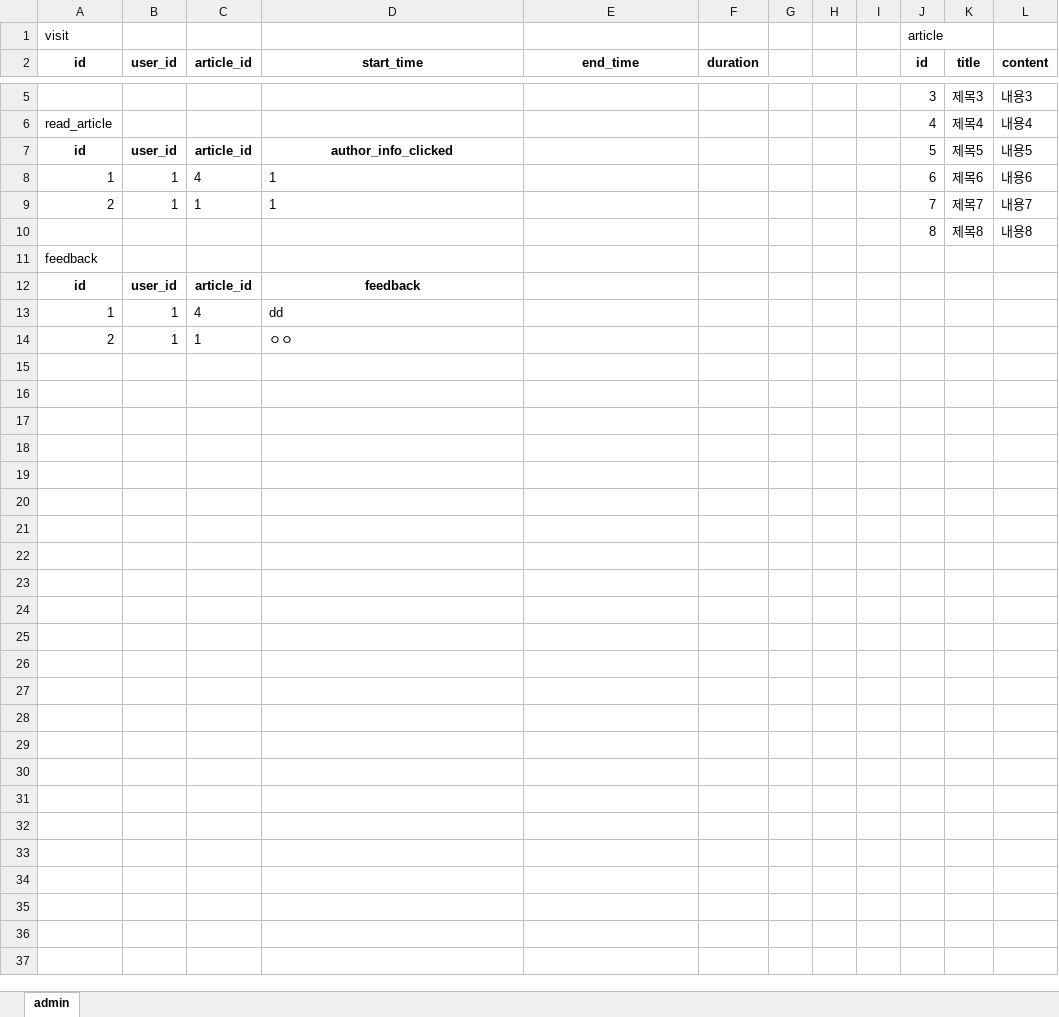
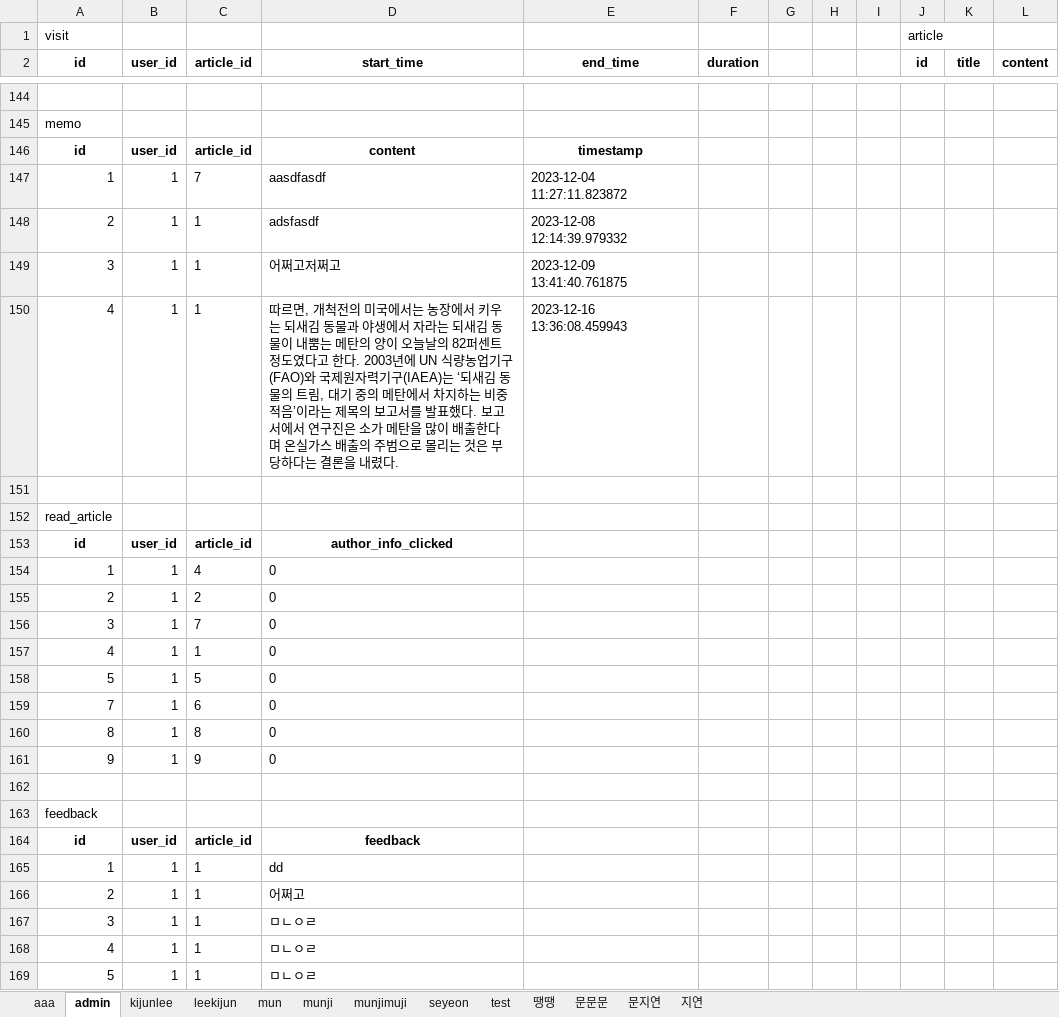
Before and after one commit to blowthehwistle/textMonitor, an Excel workbook: output.xlsx, sheet admin, drawn as a sheet; only a part is shown, gaps mark what is left out; values as stored, in another font and other column widths than the file's, no borders; removed rows and columns are numbered as before the commit, all else as after; the diff covers the shown part only; the diff names each change by its address in the sheet, - before the commit and + after, or states it on an @@ line.

```diff
--- a/output.xlsx (sheet admin)
+++ b/output.xlsx (sheet admin)
+sheet tab: aaa
+sheet tab: kijunlee
+sheet tab: leekijun
+sheet tab: mun
+sheet tab: munji
+sheet tab: munjimuji
+sheet tab: seyeon
+sheet tab: test
+sheet tab: 땡땡
+sheet tab: 문문문
+sheet tab: 문지연
+sheet tab: 지연
-row 144:  |  |  |  |  |  |  |  |  | 3 | 제목3 | 내용3
+row 144: (empty)
+row 145: memo
+row 146: id | user_id | article_id | content | timestamp
+row 147: 1 | 1 | 7 | aasdfasdf | 2023-12-04 11:27:11.823872
+row 148: 2 | 1 | 1 | adsfasdf | 2023-12-08 12:14:39.979332
+row 149: 3 | 1 | 1 | 어쩌고저쩌고 | 2023-12-09 13:41:40.761875
+row 150: 4 | 1 | 1 | 따르면, 개척전의 미국에서는 농장에서 키우는 되새김 동물과 야생에서 자라는 되새김 동물이 내뿜는 메탄의 양이 오늘날의 82퍼센트 정도였다고 한다. 2003년에 UN 식량농업기구(FAO)와 국제원자력기구(IAEA)는 ‘되새김 동물의 트림, 대기 중의 메탄에서 차지하는 비중 적음’이라는 제목의 보고서를 발표했다. 보고서에서 연구진은 소가 메탄을 많이 배출한다며 온실가스 배출의 주범으로 몰리는 것은 부당하다는 결론을 내렸다. | 2023-12-16 13:36:08.459943
-row 151: read_article |  |  |  |  |  |  |  |  | 4 | 제목4 | 내용4
+row 151: (empty)
+row 152: read_article
-J153 (id): 5
+J153 (id): (empty)
-K153 (title): 제목5
+K153 (title): (empty)
-L153 (content): 내용5
+L153 (content): (empty)
-D154 (start_time): 1
+D154 (start_time): 0
-J154 (id): 6
+J154 (id): (empty)
-K154 (title): 제목6
+K154 (title): (empty)
-L154 (content): 내용6
+L154 (content): (empty)
-row 9: 2 | 1 | 1 | 1 |  |  |  |  |  | 7 | 제목7 | 내용7
+row 155: 2 | 1 | 2 | 0
+row 156: 3 | 1 | 7 | 0
+row 157: 4 | 1 | 1 | 0
+row 158: 5 | 1 | 5 | 0
+row 159: 7 | 1 | 6 | 0
+row 160: 8 | 1 | 8 | 0
+row 161: 9 | 1 | 9 | 0
-row 162:  |  |  |  |  |  |  |  |  | 8 | 제목8 | 내용8
+row 162: (empty)
-C165 (article_id): 4
+C165 (article_id): 1
-D166 (start_time): ㅇㅇ
+D166 (start_time): 어쩌고
+row 167: 3 | 1 | 1 | ㅁㄴㅇㄹ
+row 168: 4 | 1 | 1 | ㅁㄴㅇㄹ
+row 169: 5 | 1 | 1 | ㅁㄴㅇㄹ
```
Also changed, not shown: 142 added rows and 11 edited cells elsewhere in this sheet, 20 other files.
